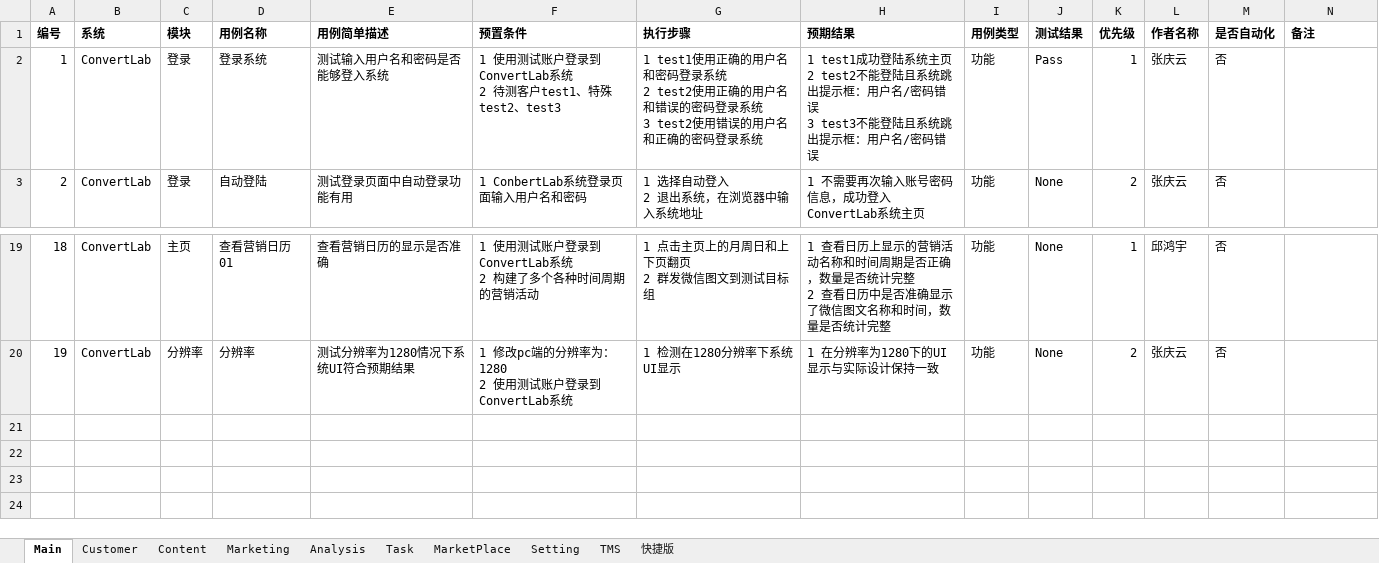
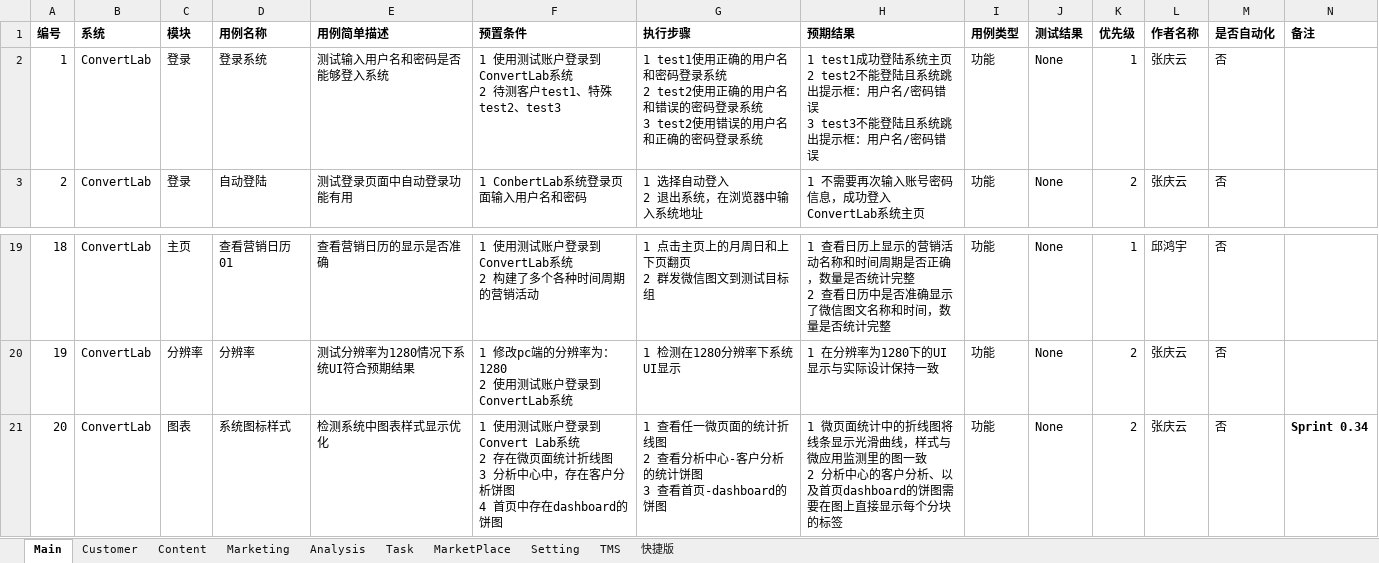
Before and after one commit to xsio/test, an Excel workbook: regression/testcase_ConverLab_all.xlsx, sheet Main, drawn as a sheet; only a part is shown, gaps mark what is left out; values as stored, in another font and other column widths than the file's, no borders; ↵ is a line break in a cell; the diff names each change by its address in the sheet, - before the commit and + after, or states it on an @@ line.

```diff
--- a/regression/testcase_ConverLab_all.xlsx (sheet Main)
+++ b/regression/testcase_ConverLab_all.xlsx (sheet Main)
-J2 (测试结果): Pass
+J2 (测试结果): None
+row 21: 20 | ConvertLab | 图表 | 系统图标样式 | 检测系统中图表样式显示优化 | 1 使用测试账户登录到Convert Lab系统 ↵ 2 存在微页面统计折线图 ↵ 3 分析中心中，存在客户分析饼图 ↵ 4 首页中存在dashboard的饼图 | 1 查看任一微页面的统计折线图 ↵ 2 查看分析中心-客户分析的统计饼图 ↵ 3 查看首页-dashboard的饼图 | 1 微页面统计中的折线图将线条显示光滑曲线，样式与微应用监测里的图一致 ↵ 2 分析中心的客户分析、以及首页dashboard的饼图需要在图上直接显示每个分块的标签 | 功能 | None | 2 | 张庆云 | 否 | Sprint 0.34
```
Also changed, not shown: sheet Content, sheet Customer, sheet Analysis, sheet Marketing, sheet Setting, sheet Task, 1 other file.
